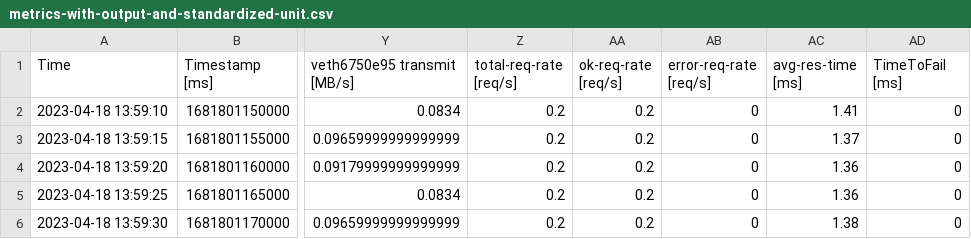
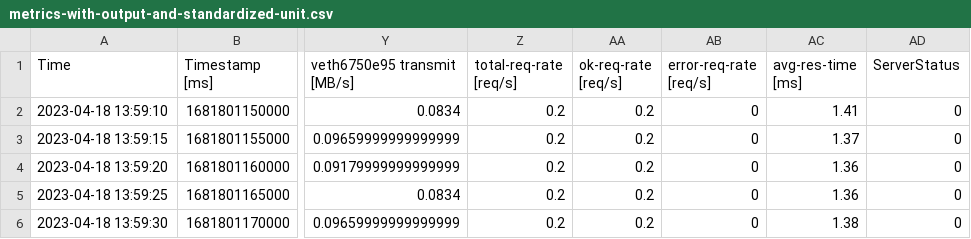
Before and after one commit to meng-rcis/rcie-system-metrics-data, a CSV file: 2023-04-18_13-59-12_rcie-api-default/metrics-with-output-and-standardized-unit.csv, drawn as a sheet; only a part is shown, gaps mark what is left out; the diff names each change by its address in the sheet, - before the commit and + after, or states it on an @@ line.

Commit message:
Add Server Status

```diff
--- a/2023-04-18_13-59-12_rcie-api-default/metrics-with-output-and-standardized-unit.csv
+++ b/2023-04-18_13-59-12_rcie-api-default/metrics-with-output-and-standardized-unit.csv
-AD1: TimeToFail [ms]
+AD1: ServerStatus
```
Also changed, not shown: 2023-04-18_13-59-12_rcie-api-default/metrics-with-output.csv.
